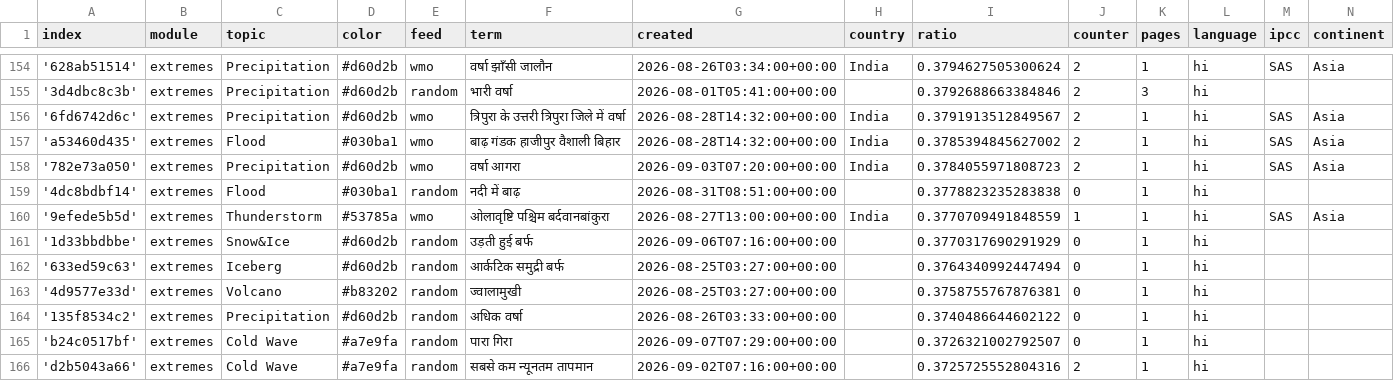
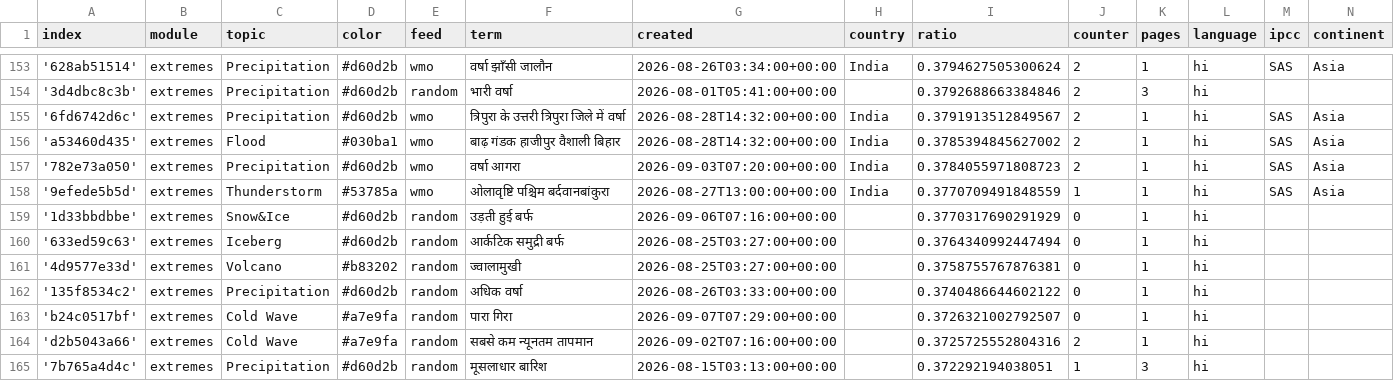
Before and after one commit to hannak555-news/HindiExtremes, a CSV file: terms.csv, drawn as a sheet; only a part is shown, gaps mark what is left out; the shorter side is filled out with more unchanged rows; the diff covers the shown part only.

```diff
--- a/terms.csv
+++ b/terms.csv
@@ -158,3 +157,2 @@ index,module,topic,color,feed,term,created,country,ratio,counter,pages,language,
 '782e73a050',extremes,Precipitation,#d60d2b,wmo,वर्षा आगरा,2026-09-03T07:20:00+00:00,India,0.3784055971808723,2,1,hi,SAS,Asia
-'4dc8bdbf14',extremes,Flood,#030ba1,random,नदी में बाढ़,2026-08-31T08:51:00+00:00,,0.3778823235283838,0,1,hi,,
 '9efede5b5d',extremes,Thunderstorm,#53785a,wmo,ओलावृष्टि पश्चिम बर्दवानबांकुरा,2026-08-27T13:00:00+00:00,India,0.3770709491848559,1,1,hi,SAS,Asia
```
Also changed, not shown: 3 added rows and 2 removed rows elsewhere in this file.
